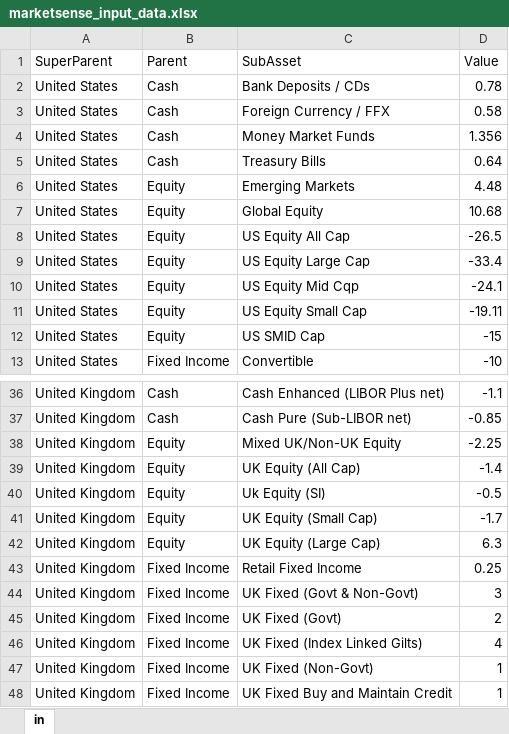
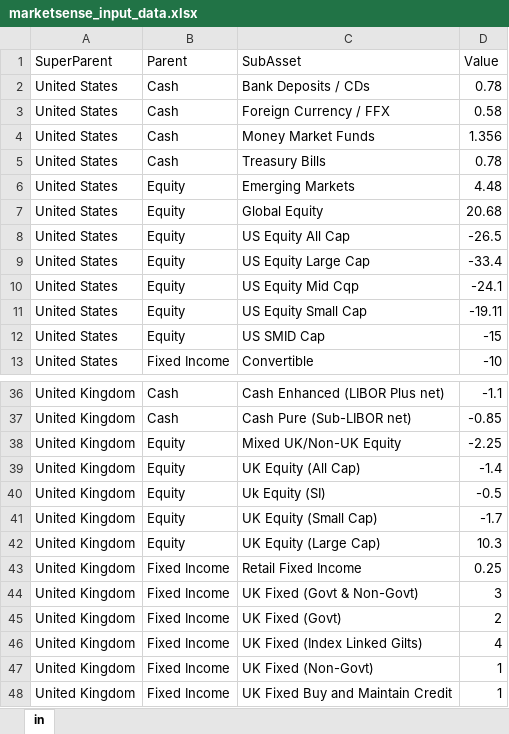
Before and after one commit to mebrihit-z/marketsense, an Excel workbook: src/assets/data/marketsense_input_data.xlsx, sheet in, drawn as a sheet; only a part is shown, gaps mark what is left out; values as stored, in another font and other column widths than the file's, no borders; the diff names each change by its address in the sheet, - before the commit and + after, or states it on an @@ line.

Commit message:
testing data

```diff
--- a/src/assets/data/marketsense_input_data.xlsx (sheet in)
+++ b/src/assets/data/marketsense_input_data.xlsx (sheet in)
-D5 (Value): 0.64
+D5 (Value): 0.78
-D7 (Value): 10.68
+D7 (Value): 20.68
-D42 (Value): 6.3
+D42 (Value): 10.3
```
